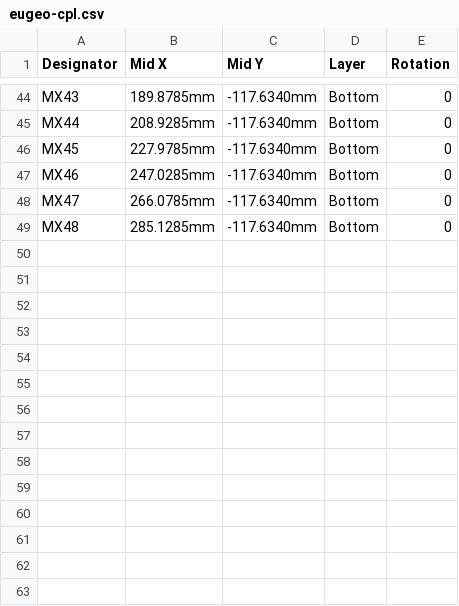
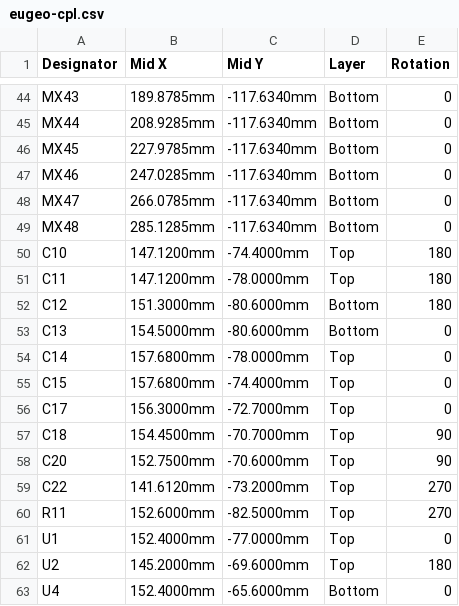
Before and after one commit to konifar/eugeo, a CSV file: jlcpcb/eugeo-cpl.csv, drawn as a sheet; only a part is shown, gaps mark what is left out; the diff names each change by its address in the sheet, - before the commit and + after, or states it on an @@ line.

```diff
--- a/jlcpcb/eugeo-cpl.csv
+++ b/jlcpcb/eugeo-cpl.csv
+row 50: C10 | 147.1200mm | -74.4000mm | Top | 180
+row 51: C11 | 147.1200mm | -78.0000mm | Top | 180
+row 52: C12 | 151.3000mm | -80.6000mm | Bottom | 180
+row 53: C13 | 154.5000mm | -80.6000mm | Bottom | 0
+row 54: C14 | 157.6800mm | -78.0000mm | Top | 0
+row 55: C15 | 157.6800mm | -74.4000mm | Top | 0
+row 56: C17 | 156.3000mm | -72.7000mm | Top | 0
+row 57: C18 | 154.4500mm | -70.7000mm | Top | 90
+row 58: C20 | 152.7500mm | -70.6000mm | Top | 90
+row 59: C22 | 141.6120mm | -73.2000mm | Top | 270
+row 60: R11 | 152.6000mm | -82.5000mm | Top | 270
+row 61: U1 | 152.4000mm | -77.0000mm | Top | 0
+row 62: U2 | 145.2000mm | -69.6000mm | Top | 180
+row 63: U4 | 152.4000mm | -65.6000mm | Bottom | 0
```
Also changed, not shown: jlcpcb/eugeo-bom.csv, 47 other files.
